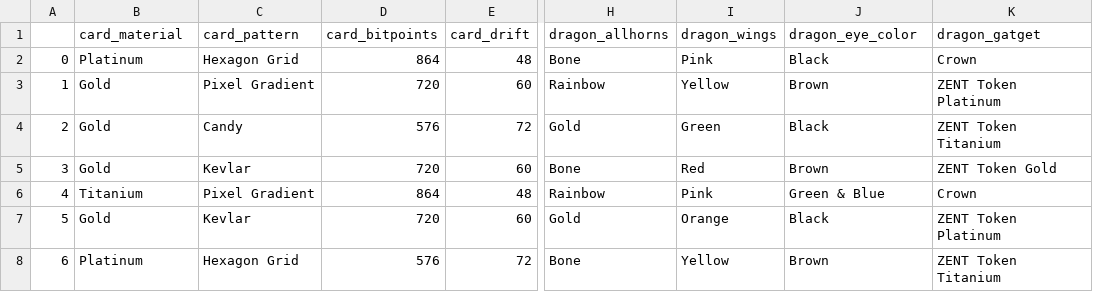
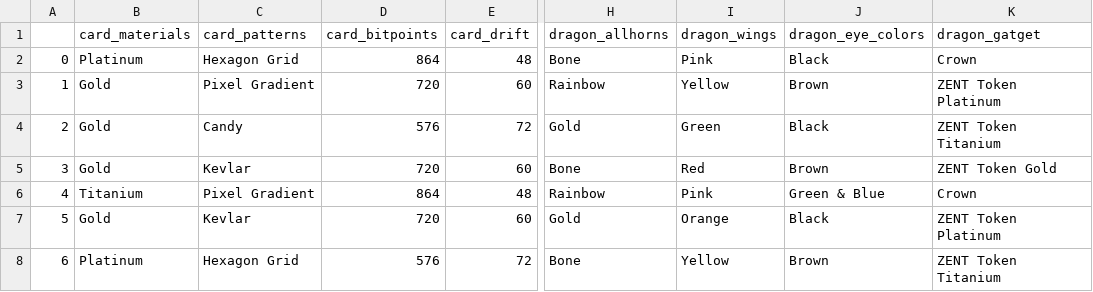
Before and after one commit to Oli-art/generative-art-nft, a CSV file: output/edition v1/metadata.csv, drawn as a sheet; only a part is shown, gaps mark what is left out; the diff names each change by its address in the sheet, - before the commit and + after, or states it on an @@ line.

```diff
--- a/output/edition v1/metadata.csv
+++ b/output/edition v1/metadata.csv
-B1: card_material
+B1: card_materials
-C1: card_pattern
+C1: card_patterns
-J1: dragon_eye_color
+J1: dragon_eye_colors
```
Also changed, not shown: 3 other files.
